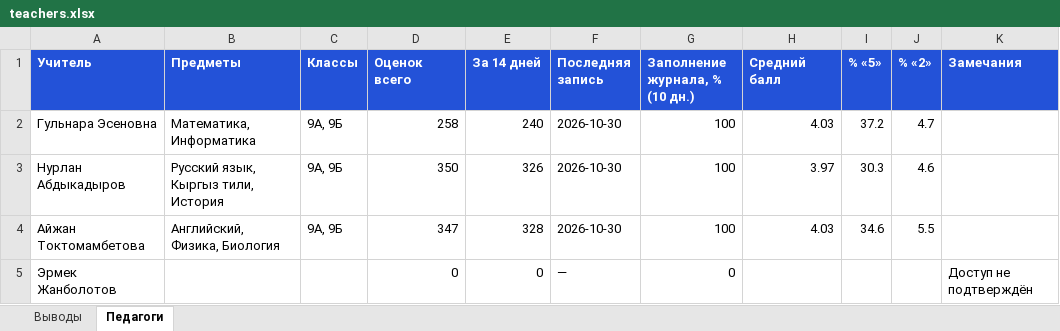
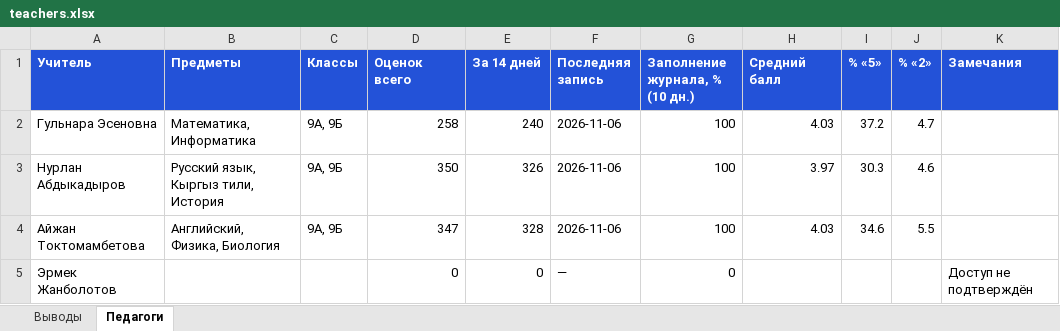
Before and after one commit to Abdusamat2008/-sabak-plus, an Excel workbook: dl/teachers.xlsx, sheet Педагоги, drawn as a sheet; values as stored, in another font and other column widths than the file's, no borders; the diff names each change by its address in the sheet, - before the commit and + after, or states it on an @@ line.

```diff
--- a/dl/teachers.xlsx (sheet Педагоги)
+++ b/dl/teachers.xlsx (sheet Педагоги)
-F2:F4 (Последняя запись): 2026-10-30
+F2:F4 (Последняя запись): 2026-11-06
```
Also changed, not shown: sheet Выводы, dl/school.xlsx, 6 other files.
